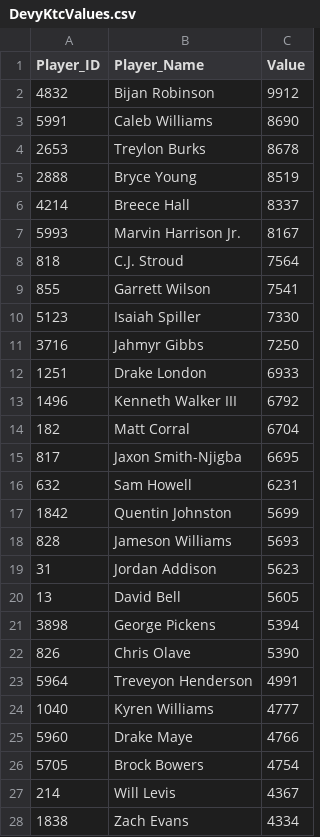
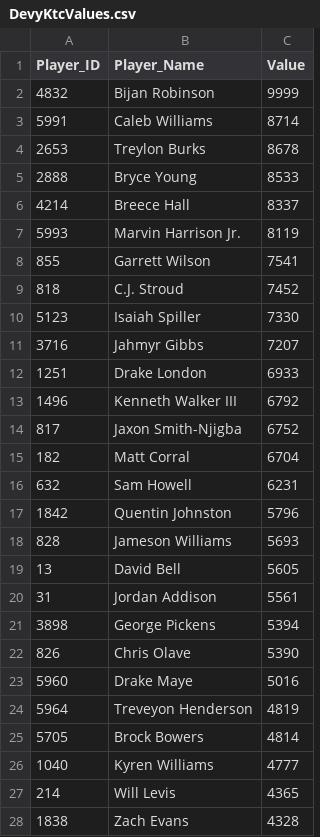
Before and after one commit to Adeiko/AdeTrades, a CSV file: DevyKtcValues.csv, drawn as a sheet; only a part is shown; the diff covers the shown part only.

```diff
--- a/DevyKtcValues.csv
+++ b/DevyKtcValues.csv
@@ -1,28 +1,28 @@
 Player_ID,Player_Name,Value
-4832,"Bijan Robinson",9912
-5991,"Caleb Williams",8690
+4832,"Bijan Robinson",9999
+5991,"Caleb Williams",8714
 2653,"Treylon Burks",8678
-2888,"Bryce Young",8519
+2888,"Bryce Young",8533
 4214,"Breece Hall",8337
-5993,"Marvin Harrison Jr.",8167
-818,"C.J. Stroud",7564
+5993,"Marvin Harrison Jr.",8119
 855,"Garrett Wilson",7541
+818,"C.J. Stroud",7452
 5123,"Isaiah Spiller",7330
-3716,"Jahmyr Gibbs",7250
+3716,"Jahmyr Gibbs",7207
 1251,"Drake London",6933
 1496,"Kenneth Walker III",6792
+817,"Jaxon Smith-Njigba",6752
 182,"Matt Corral",6704
-817,"Jaxon Smith-Njigba",6695
 632,"Sam Howell",6231
-1842,"Quentin Johnston",5699
+1842,"Quentin Johnston",5796
 828,"Jameson Williams",5693
-31,"Jordan Addison",5623
 13,"David Bell",5605
+31,"Jordan Addison",5561
 3898,"George Pickens",5394
 826,"Chris Olave",5390
-5964,"Treveyon Henderson",4991
+5960,"Drake Maye",5016
+5964,"Treveyon Henderson",4819
+5705,"Brock Bowers",4814
 1040,"Kyren Williams",4777
-5960,"Drake Maye",4766
-5705,"Brock Bowers",4754
-214,"Will Levis",4367
-1838,"Zach Evans",4334
+214,"Will Levis",4365
+1838,"Zach Evans",4328
```
Also changed, not shown: 15 added rows, 15 removed rows and 35 edited cells elsewhere in this file, KtcValues.csv, top247.csv, 1 other file.
